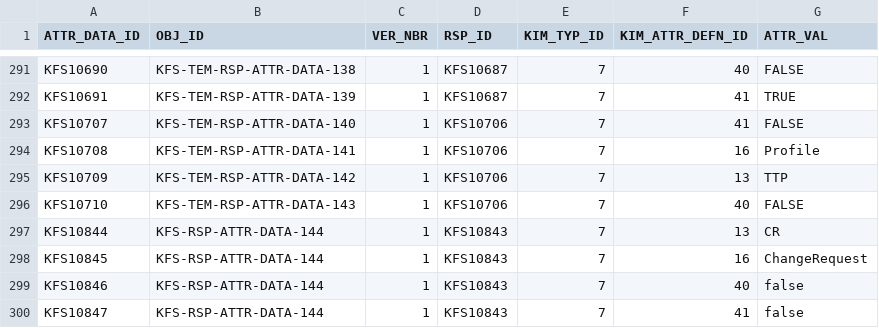
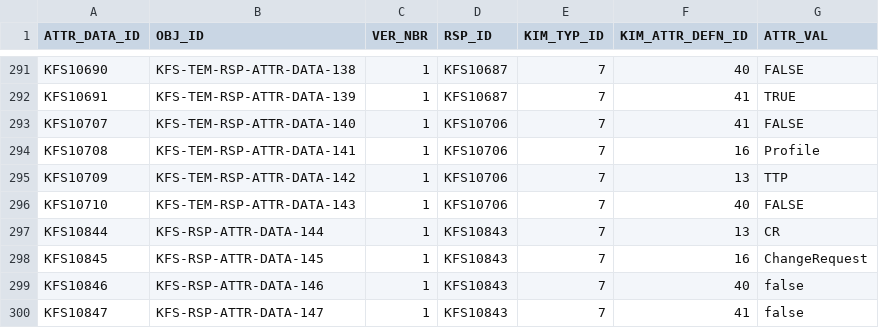
Before and after one commit to ua-eas/katt-kfs-release-5-3-old, a CSV file: work/db/rice-data/bootstrap/krim_rsp_attr_data_t.csv, drawn as a sheet; only a part is shown, gaps mark what is left out.

Commit message:
KFSCNTRB-1793 fixing up sequences and csv.
git-svn-id: http://svn.kuali.org/repos/kfs/branches/release-5-3@44206 05dbba50-812c-11dd-b2f5-a7aa3c7f87f7

```diff
--- a/work/db/rice-data/bootstrap/krim_rsp_attr_data_t.csv
+++ b/work/db/rice-data/bootstrap/krim_rsp_attr_data_t.csv
@@ -297,4 +297,4 @@ KFS10710,KFS-TEM-RSP-ATTR-DATA-143,1,KFS10706,7,40,FALSE
 KFS10844,KFS-RSP-ATTR-DATA-144,1,KFS10843,7,13,CR
-KFS10845,KFS-RSP-ATTR-DATA-144,1,KFS10843,7,16,ChangeRequest
-KFS10846,KFS-RSP-ATTR-DATA-144,1,KFS10843,7,40,false
-KFS10847,KFS-RSP-ATTR-DATA-144,1,KFS10843,7,41,false
+KFS10845,KFS-RSP-ATTR-DATA-145,1,KFS10843,7,16,ChangeRequest
+KFS10846,KFS-RSP-ATTR-DATA-146,1,KFS10843,7,40,false
+KFS10847,KFS-RSP-ATTR-DATA-147,1,KFS10843,7,41,false
```
